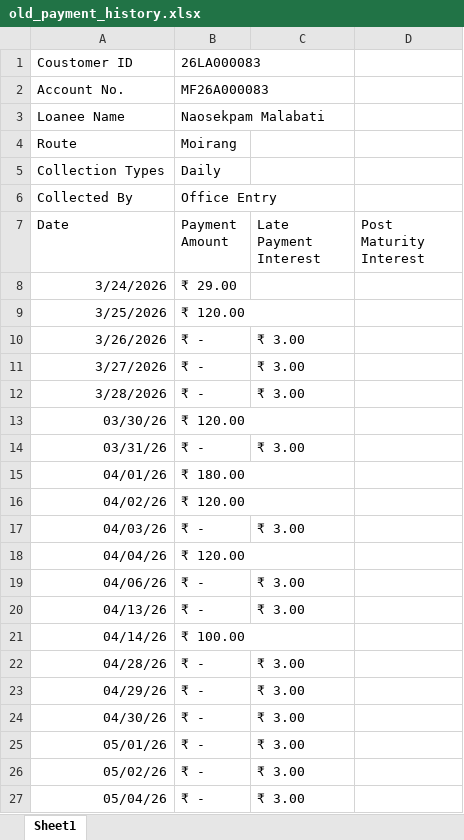
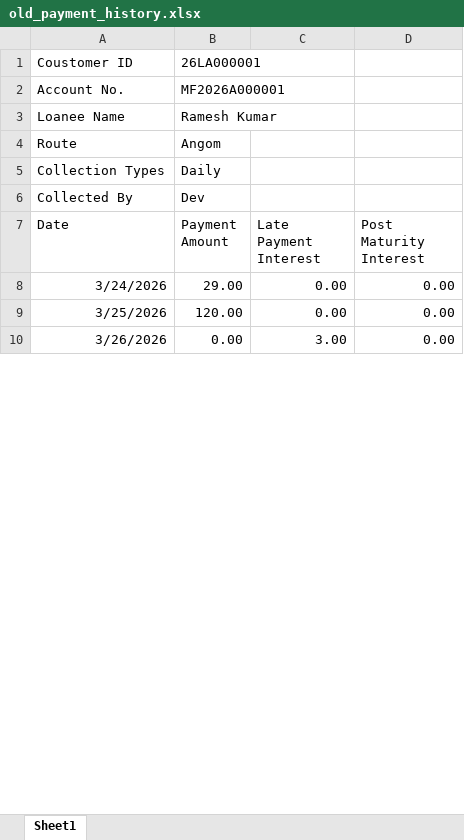
Before and after one commit to Devkanta-123/mangang_finance, an Excel workbook: assets/template/old_payment_history.xlsx, sheet Sheet1, drawn as a sheet; only a part is shown; values as stored, in another font and other column widths than the file's, no borders; charts and pictures not drawn; removed rows and columns are numbered as before the commit, all else as after; the diff covers the shown part only; the diff names each change by its address in the sheet, - before the commit and + after, or states it on an @@ line.

Commit message:
Refactor historical payment import service to consolidate interest handling
- Updated HistoricalPaymentItem to clarify interest and late payment fee handling.
- Modified total calculations in HistoricalImportRowRecord to include post maturity interest.
- Adjusted HistoricalImportPreviewResult and HistoricalImportExecutionResult to reflect new interest calculations.
- Changed payment import logic to correctly parse and store late fees and post maturity interest.
- Updated SQL script to backfill post maturity interest and late fees from remarks.
- Revised tests to validate new interest handling and ensure correct calculations.
- Updated UI labels for clarity on late payment interest and post maturity interest.

```diff
--- a/assets/template/old_payment_history.xlsx (sheet Sheet1)
+++ b/assets/template/old_payment_history.xlsx (sheet Sheet1)
-B1 (Payment Amount): 26LA000083
+B1 (Payment Amount): 26LA000001
-B2 (Payment Amount): MF26A000083
+B2 (Payment Amount): MF2026A000001
-B3 (Payment Amount): Naosekpam Malabati
+B3 (Payment Amount): Ramesh Kumar
-B4 (Payment Amount): Moirang
+B4 (Payment Amount): Angom
-B6 (Payment Amount): Office Entry
+B6 (Payment Amount): Dev
-B8 (Payment Amount): ₹ 29.00
+B8 (Payment Amount): 29.00
-C8:C9 (Late Payment Interest): (empty)
+C8:C9 (Late Payment Interest): 0.00
-D8:D10 (Post Maturity Interest): (empty)
+D8:D10 (Post Maturity Interest): 0.00
-B9 (Payment Amount): ₹ 120.00
+B9 (Payment Amount): 120.00
-B10 (Payment Amount): ₹ -
+B10 (Payment Amount): 0.00
-C10 (Late Payment Interest): ₹ 3.00
+C10 (Late Payment Interest): 3.00
-row 11: 3/27/2026 | ₹ - | ₹ 3.00
-row 12: 3/28/2026 | ₹ - | ₹ 3.00
-row 13: 03/30/26 | ₹ 120.00
-row 14: 03/31/26 | ₹ - | ₹ 3.00
-row 15: 04/01/26 | ₹ 180.00
-row 16: 04/02/26 | ₹ 120.00
-row 17: 04/03/26 | ₹ - | ₹ 3.00
-row 18: 04/04/26 | ₹ 120.00
-row 19: 04/06/26 | ₹ - | ₹ 3.00
-row 20: 04/13/26 | ₹ - | ₹ 3.00
-row 21: 04/14/26 | ₹ 100.00
-row 22: 04/28/26 | ₹ - | ₹ 3.00
-row 23: 04/29/26 | ₹ - | ₹ 3.00
-row 24: 04/30/26 | ₹ - | ₹ 3.00
-row 25: 05/01/26 | ₹ - | ₹ 3.00
-row 26: 05/02/26 | ₹ - | ₹ 3.00
-row 27: 05/04/26 | ₹ - | ₹ 3.00
```
Also changed, not shown: 2 added rows and 100 removed rows elsewhere in this sheet, charts or pictures, 13 other files.
